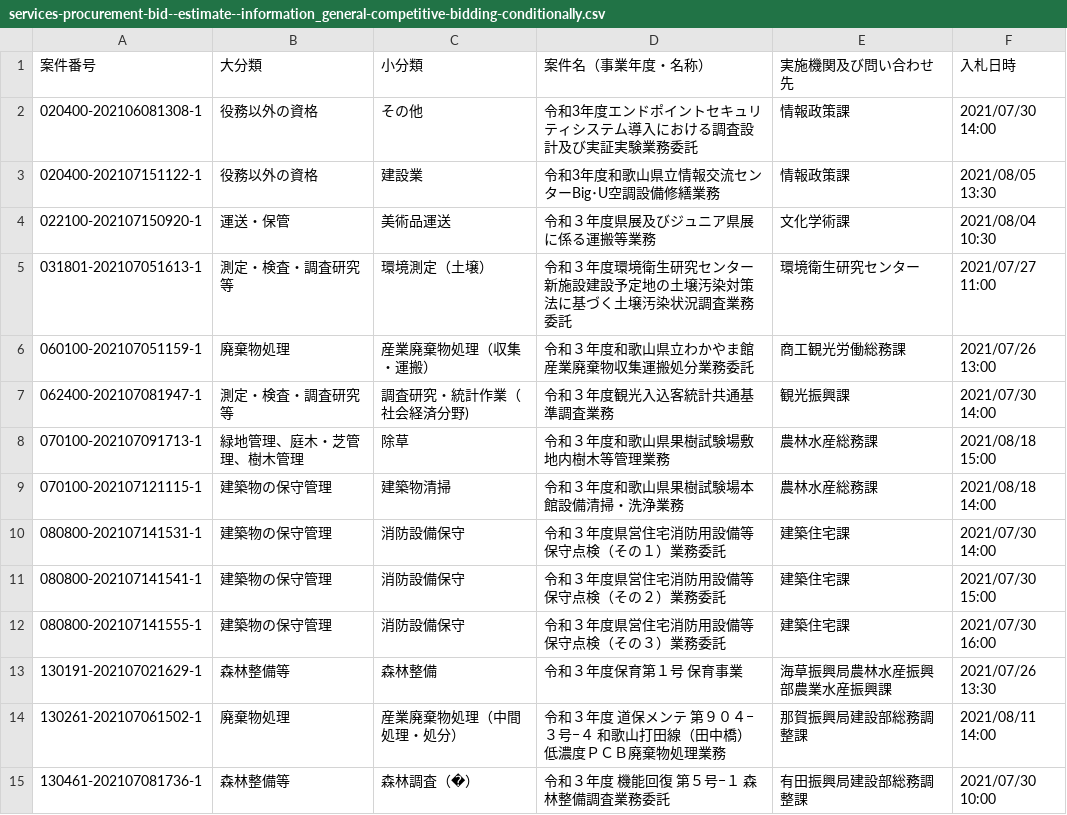
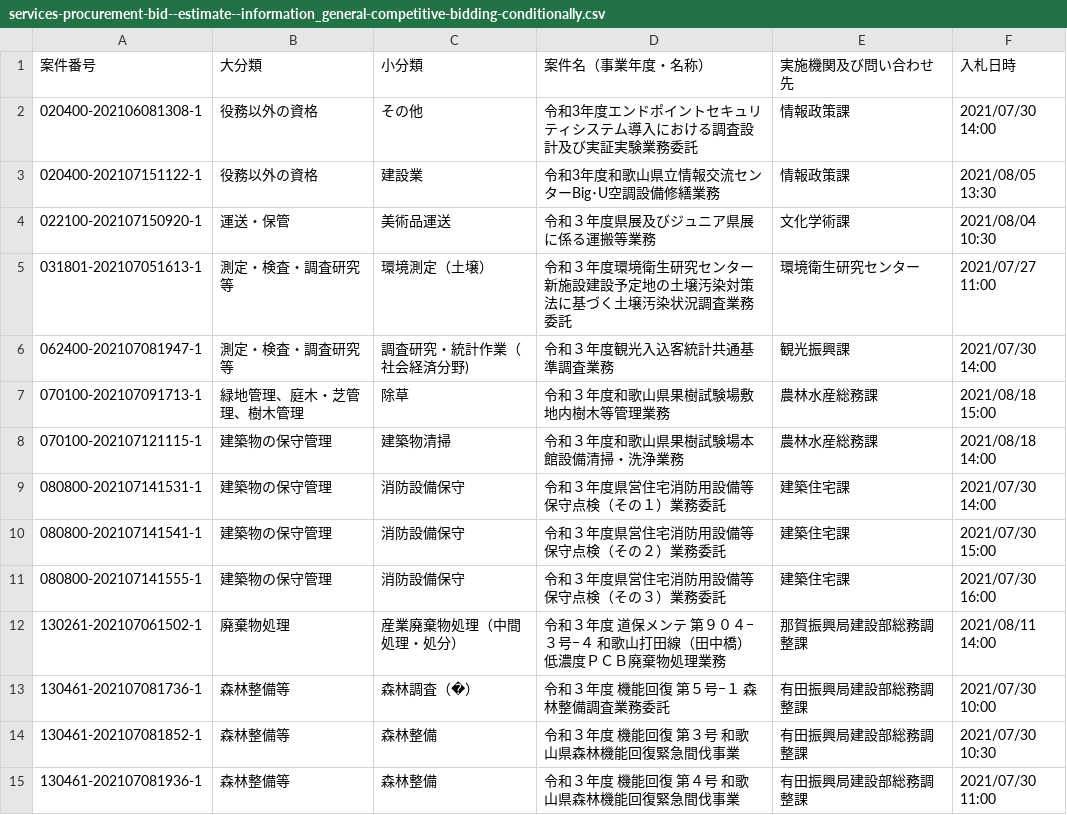
Before and after one commit to wakayama-pref-org/services-procurement-bid--estimate--information_general-competitive-bidding-conditionally, a CSV file: csv/services-procurement-bid--estimate--information_general-competitive-bidding-conditionally.csv, drawn as a sheet; only a part is shown; the shorter side is filled out with more unchanged rows.

```diff
--- a/csv/services-procurement-bid--estimate--information_general-competitive-bidding-conditionally.csv
+++ b/csv/services-procurement-bid--estimate--information_general-competitive-bidding-conditionally.csv
@@ -5,3 +5,2 @@
 "031801-202107051613-1","測定・検査・調査研究等","環境測定（土壌）","令和３年度環境衛生研究センター新施設建設予定地の土壌汚染対策法に基づく土壌汚染状況調査業務委託","環境衛生研究センター","2021/07/27 11:00"
-"060100-202107051159-1","廃棄物処理","産業廃棄物処理（収集・運搬）","令和３年度和歌山県立わかやま館産業廃棄物収集運搬処分業務委託","商工観光労働総務課","2021/07/26 13:00"
 "062400-202107081947-1","測定・検査・調査研究等","調査研究・統計作業（社会経済分野)","令和３年度観光入込客統計共通基準調査業務","観光振興課","2021/07/30 14:00"
@@ -12,3 +11,2 @@
 "080800-202107141555-1","建築物の保守管理","消防設備保守","令和３年度県営住宅消防用設備等保守点検（その３）業務委託","建築住宅課","2021/07/30 16:00"
-"130191-202107021629-1","森林整備等","森林整備","令和３年度保育第１号　保育事業","海草振興局農林水産振興部農業水産振興課","2021/07/26 13:30"
 "130261-202107061502-1","廃棄物処理","産業廃棄物処理（中間処理・処分）","令和３年度　道保メンテ　第９０４−３号−４　和歌山打田線（田中橋）低濃度ＰＣＢ廃棄物処理業務","那賀振興局建設部総務調整課","2021/08/11 14:00"
```
Also changed, not shown: 1 other file.
